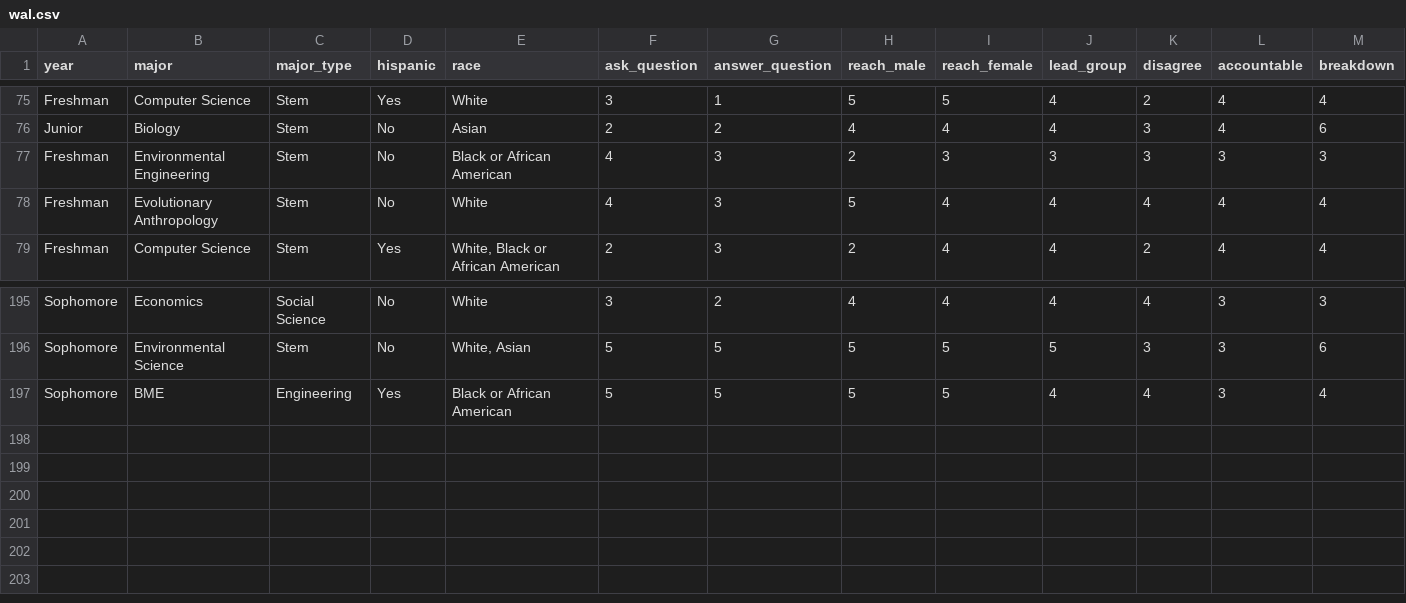
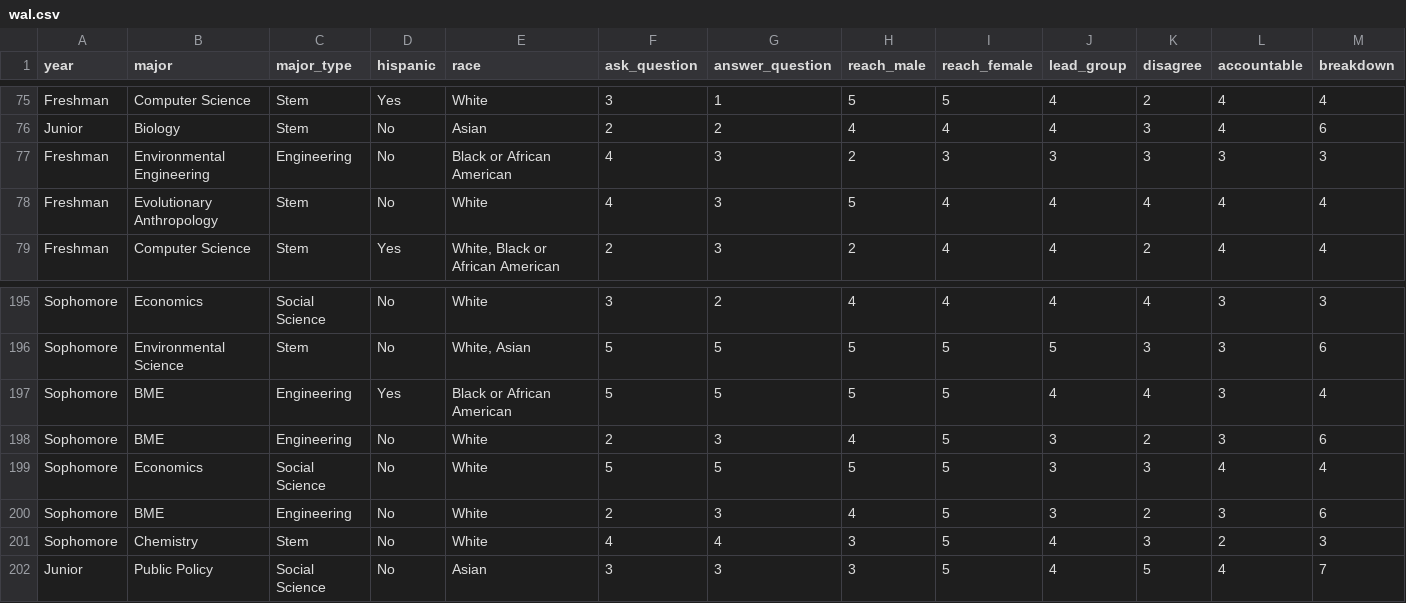
Before and after one commit to hanastepnick/WAL, a CSV file: wal.csv, drawn as a sheet; only a part is shown, gaps mark what is left out; rows hold the shown columns only; the diff names each change by its address in the sheet, - before the commit and + after, or states it on an @@ line.

```diff
--- a/wal.csv
+++ b/wal.csv
-C77 (major_type): Stem
+C77 (major_type): Engineering
+row 198: Sophomore | BME | Engineering | No | White | 2 | 3 | 4 | 5 | 3 | 2 | 3 | 6
+row 199: Sophomore | Economics | Social Science | No | White | 5 | 5 | 5 | 5 | 3 | 3 | 4 | 4
+row 200: Sophomore | BME | Engineering | No | White | 2 | 3 | 4 | 5 | 3 | 2 | 3 | 6
+row 201: Sophomore | Chemistry | Stem | No | White | 4 | 4 | 3 | 5 | 4 | 3 | 2 | 3
+row 202: Junior | Public Policy | Social Science | No | Asian | 3 | 3 | 3 | 5 | 4 | 5 | 4 | 7
```
Also changed, not shown: 2 other files.
